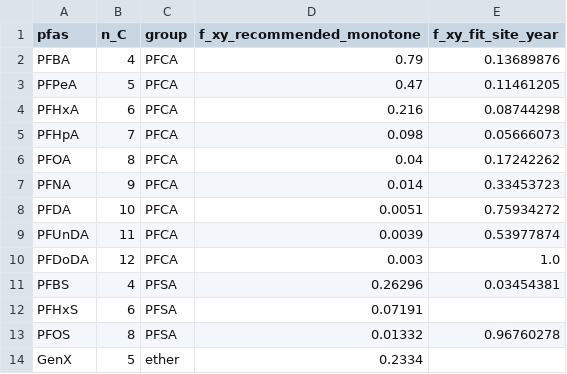
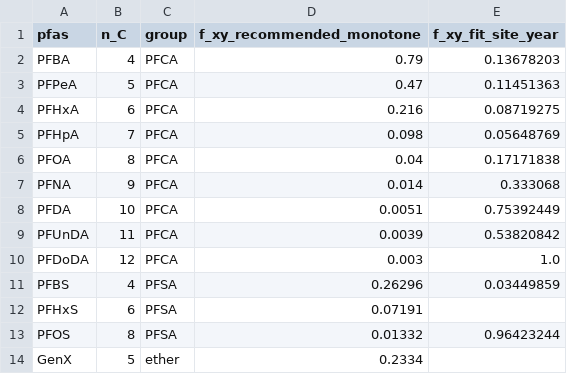
Before and after one commit to ccy5123/pfas-rice-model, a CSV file: params/f_xy_recommended.csv, drawn as a sheet.

```diff
--- a/params/f_xy_recommended.csv
+++ b/params/f_xy_recommended.csv
@@ -1,14 +1,14 @@
 pfas,n_C,group,f_xy_recommended_monotone,f_xy_fit_site_year
-PFBA,4,PFCA,0.79,0.13689876
-PFPeA,5,PFCA,0.47,0.11461205
-PFHxA,6,PFCA,0.216,0.08744298
-PFHpA,7,PFCA,0.098,0.05666073
-PFOA,8,PFCA,0.04,0.17242262
-PFNA,9,PFCA,0.014,0.33453723
-PFDA,10,PFCA,0.0051,0.75934272
-PFUnDA,11,PFCA,0.0039,0.53977874
+PFBA,4,PFCA,0.79,0.13678203
+PFPeA,5,PFCA,0.47,0.11451363
+PFHxA,6,PFCA,0.216,0.08719275
+PFHpA,7,PFCA,0.098,0.05648769
+PFOA,8,PFCA,0.04,0.17171838
+PFNA,9,PFCA,0.014,0.333068
+PFDA,10,PFCA,0.0051,0.75392449
+PFUnDA,11,PFCA,0.0039,0.53820842
 PFDoDA,12,PFCA,0.003,1.0
-PFBS,4,PFSA,0.26296,0.03454381
+PFBS,4,PFSA,0.26296,0.03449859
 PFHxS,6,PFSA,0.07191,
-PFOS,8,PFSA,0.01332,0.96760278
+PFOS,8,PFSA,0.01332,0.96423244
 GenX,5,ether,0.2334,
```
Also changed, not shown: params/refit_sourced.csv, 3 other files.
